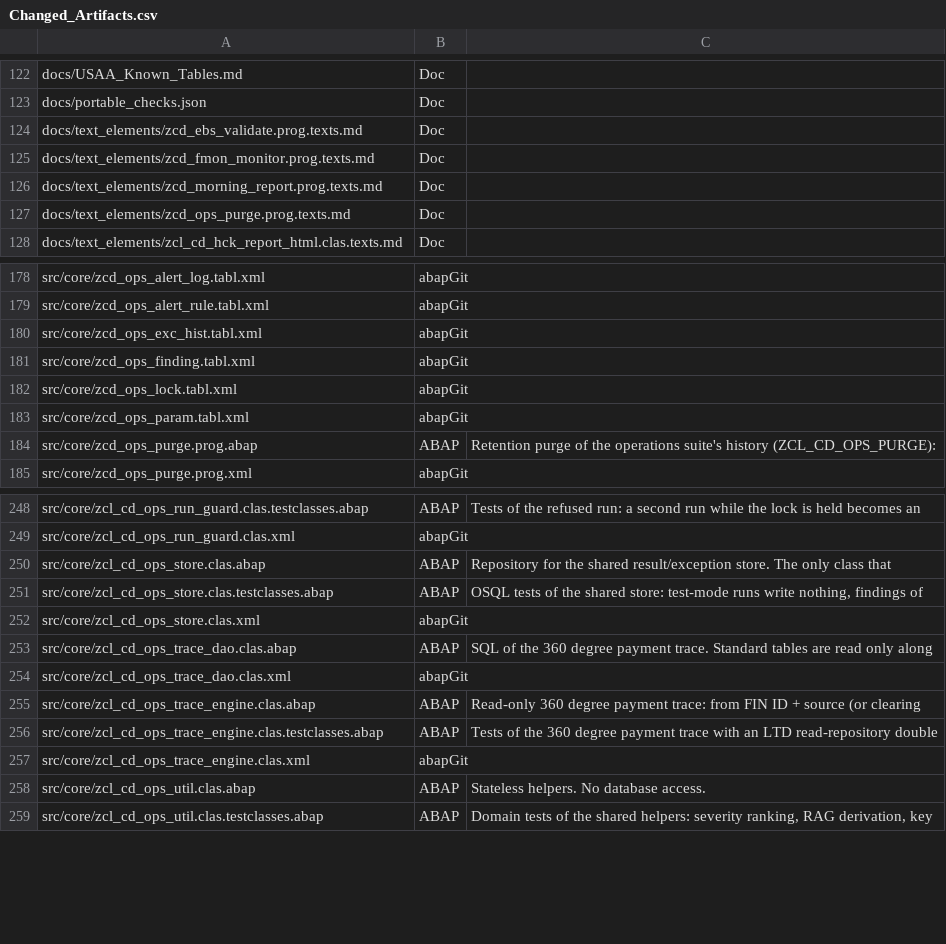
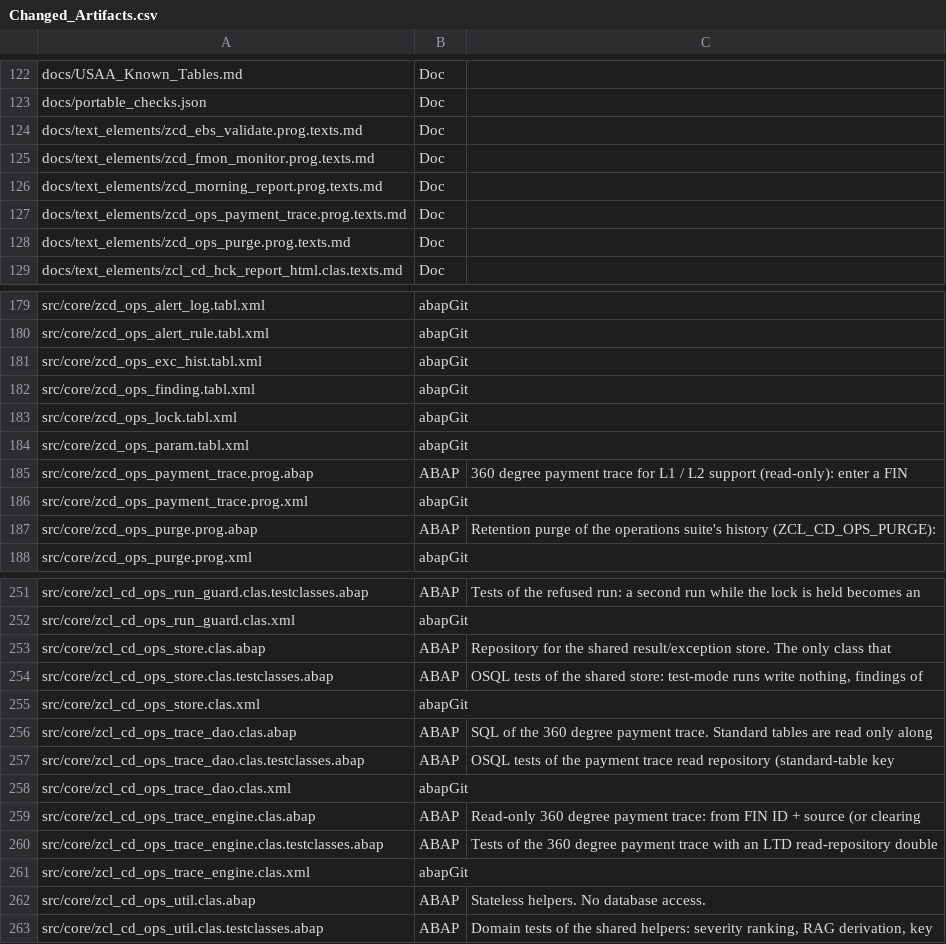
Before and after one commit to jaideep247/bai, a CSV file: ops-suite/docs/Changed_Artifacts.csv, drawn as a sheet; only a part is shown, gaps mark what is left out.

```diff
--- a/ops-suite/docs/Changed_Artifacts.csv
+++ b/ops-suite/docs/Changed_Artifacts.csv
@@ -126,2 +126,3 @@ docs/text_elements/zcd_fmon_monitor.prog.texts.md,Doc,
 docs/text_elements/zcd_morning_report.prog.texts.md,Doc,
+docs/text_elements/zcd_ops_payment_trace.prog.texts.md,Doc,
 docs/text_elements/zcd_ops_purge.prog.texts.md,Doc,
@@ -183,2 +184,4 @@ src/core/zcd_ops_lock.tabl.xml,abapGit,
 src/core/zcd_ops_param.tabl.xml,abapGit,
+src/core/zcd_ops_payment_trace.prog.abap,ABAP,360 degree payment trace for L1 / L2 support (read-only): enter a FIN
+src/core/zcd_ops_payment_trace.prog.xml,abapGit,
 src/core/zcd_ops_purge.prog.abap,ABAP,Retention purge of the operations suite's history (ZCL_CD_OPS_PURGE):
@@ -253,2 +256,3 @@ src/core/zcl_cd_ops_store.clas.xml,abapGit,
 src/core/zcl_cd_ops_trace_dao.clas.abap,ABAP,SQL of the 360 degree payment trace. Standard tables are read only along
+src/core/zcl_cd_ops_trace_dao.clas.testclasses.abap,ABAP,OSQL tests of the payment trace read repository (standard-table key
 src/core/zcl_cd_ops_trace_dao.clas.xml,abapGit,
```
Also changed, not shown: ops-suite/docs/Coverage_Run_Register.csv, 7 other files.
